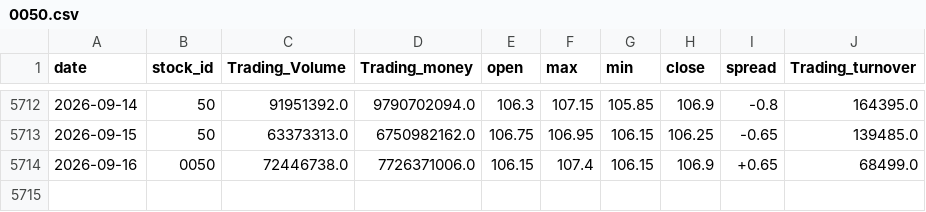
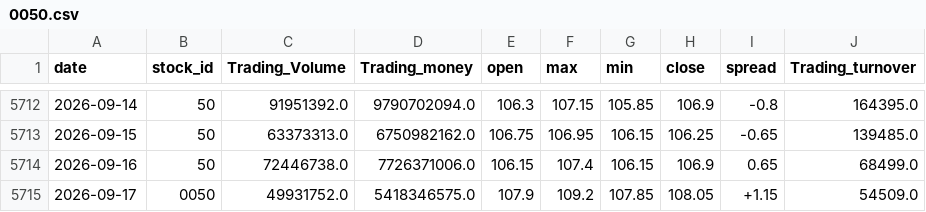
Before and after one commit to x7338681/drawdown-panel, a CSV file: data/0050.csv, drawn as a sheet; only a part is shown, gaps mark what is left out.

```diff
--- a/data/0050.csv
+++ b/data/0050.csv
@@ -5713,2 +5713,3 @@ date,stock_id,Trading_Volume,Trading_money,open,max,min,close,spread,Trading_tur
 2026-09-15,50,63373313.0,6750982162.0,106.75,106.95,106.15,106.25,-0.65,139485.0
-2026-09-16,0050,72446738.0,7726371006.0,106.15,107.4,106.15,106.9,+0.65,68499.0
+2026-09-16,50,72446738.0,7726371006.0,106.15,107.4,106.15,106.9,0.65,68499.0
+2026-09-17,0050,49931752.0,5418346575.0,107.9,109.2,107.85,108.05,+1.15,54509.0
```
Also changed, not shown: data/btc.csv, 1 other file.
